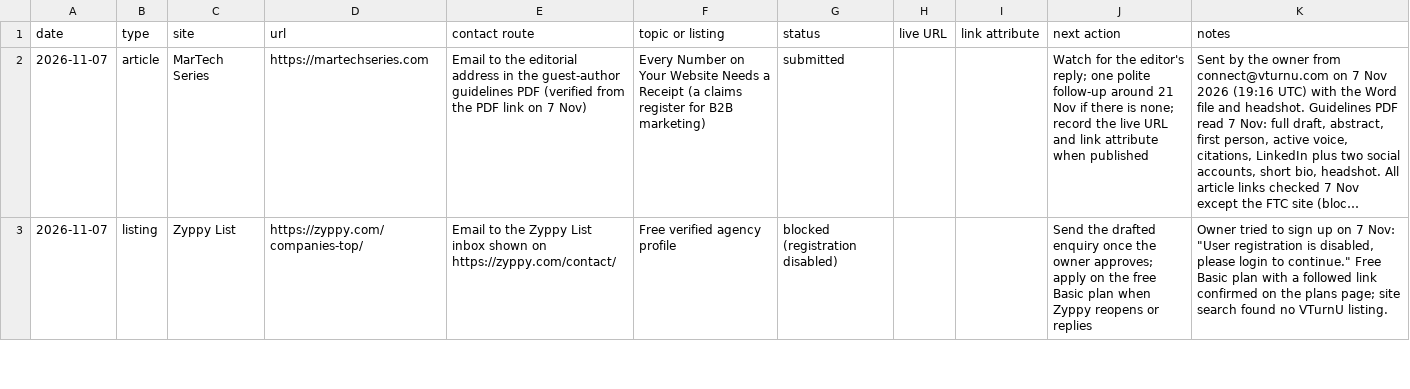
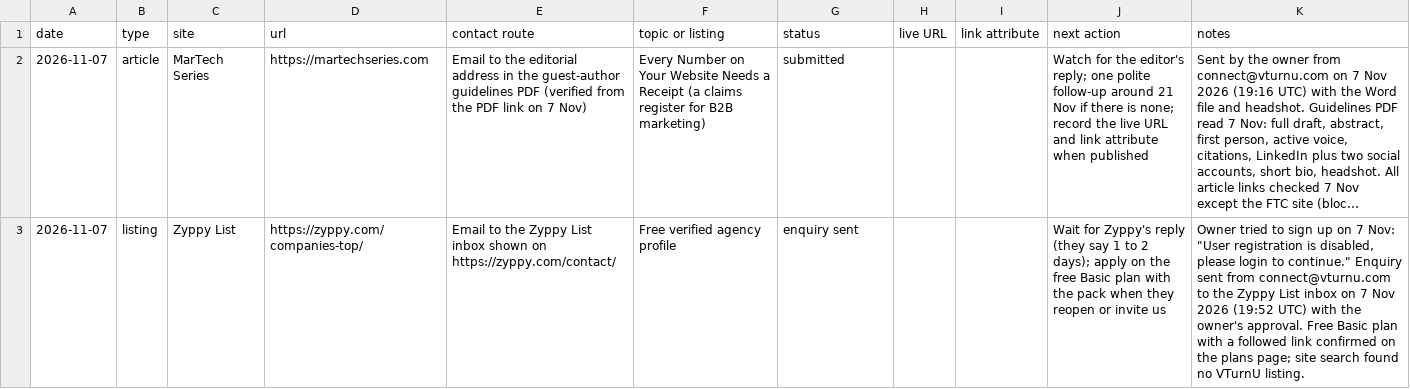
Before and after one commit to bvignesh94k/vturnu, a CSV file: promotion/2026-11/tracker.csv, drawn as a sheet; only a part is shown; long unchanged cells end in …; the diff covers the shown part only; the diff names each change by its address in the sheet, - before the commit and + after, or states it on an @@ line.

```diff
--- a/promotion/2026-11/tracker.csv
+++ b/promotion/2026-11/tracker.csv
-G3 (status): blocked (registration disabled)
+G3 (status): enquiry sent
-J3 (next action): Send the drafted enquiry once the owner approves; apply on the free Basic plan when Zyppy reopens or replies
+J3 (next action): Wait for Zyppy's reply (they say 1 to 2 days); apply on the free Basic plan with the pack when they reopen or invite us
-K3 (notes): …to continue." Free Basic…
+K3 (notes): …to continue." Enquiry sent from connect@vturnu.com to the Zyppy List inbox on 7 Nov 2026 (19:52 UTC) with the owner's approval. Free Basic…
```
Also changed, not shown: 4 edited cells elsewhere in this file, 2 other files.
